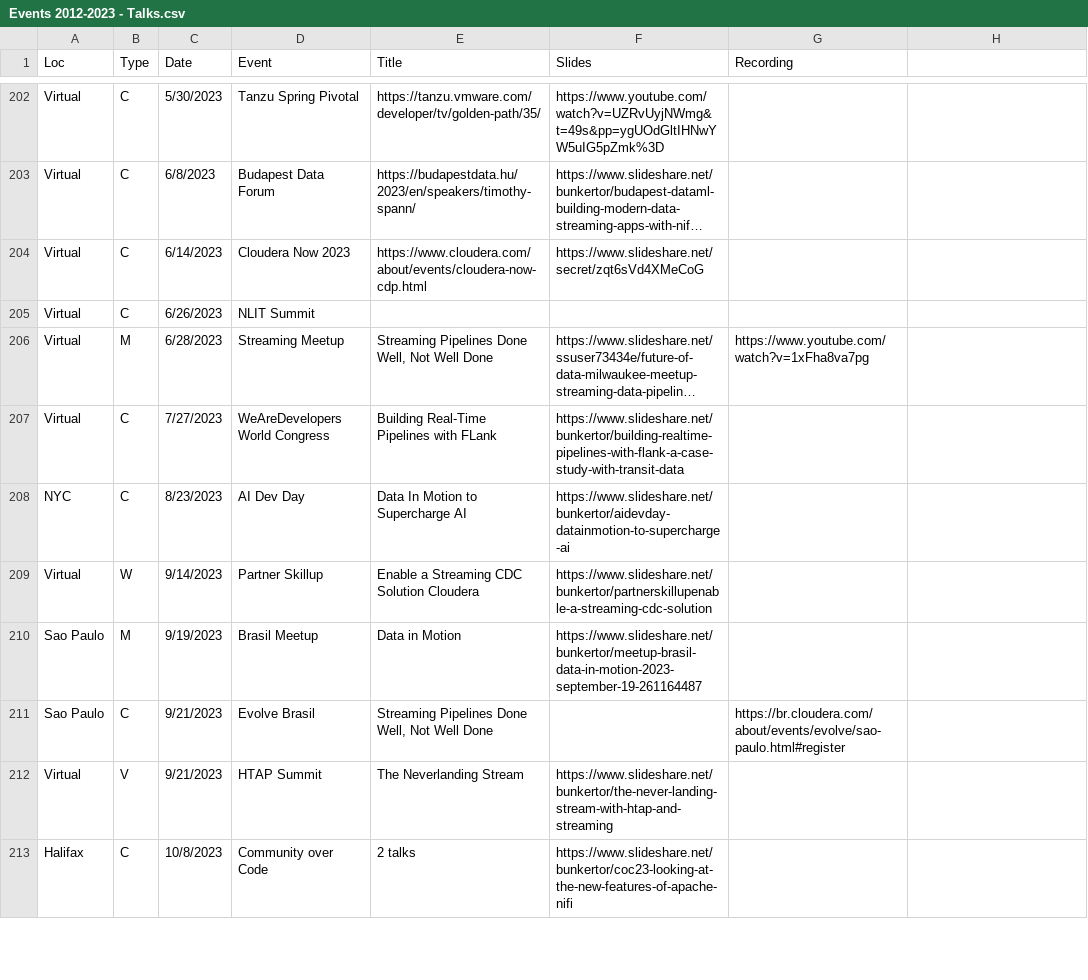
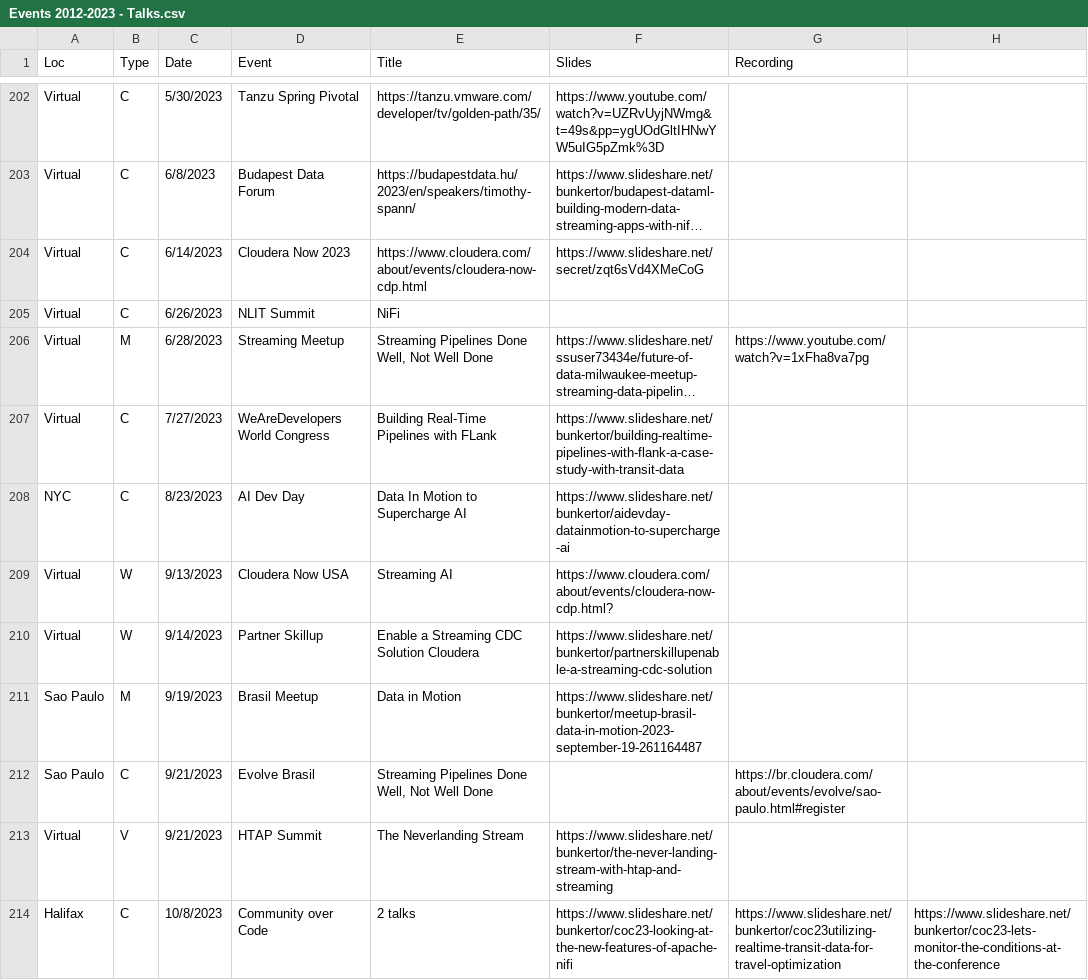
Before and after one commit to tspannhw/SpeakerProfile, a CSV file: Events 2012-2023 - Talks.csv, drawn as a sheet; only a part is shown, gaps mark what is left out; long unchanged cells end in …; addresses are those after the commit; the diff covers the shown part only; the diff names each change by its address in the sheet, - before the commit and + after, or states it on an @@ line.

Commit message:
Add files via upload

```diff
--- a/Events 2012-2023 - Talks.csv
+++ b/Events 2012-2023 - Talks.csv
-E205 (Title): (empty)
+E205 (Title): NiFi
+row 209: Virtual | W | 9/13/2023 | Cloudera Now USA | Streaming AI | https://www.cloudera.com/about/events/cloudera-now-cdp.html?
-G214 (Recording): (empty)
+G214 (Recording): https://www.slideshare.net/bunkertor/coc23utilizing-realtime-transit-data-for-travel-optimization
-H214: (empty)
+H214: https://www.slideshare.net/bunkertor/coc23-lets-monitor-the-conditions-at-the-conference
```
Also changed, not shown: 8 added rows and 2 edited cells elsewhere in this file.
